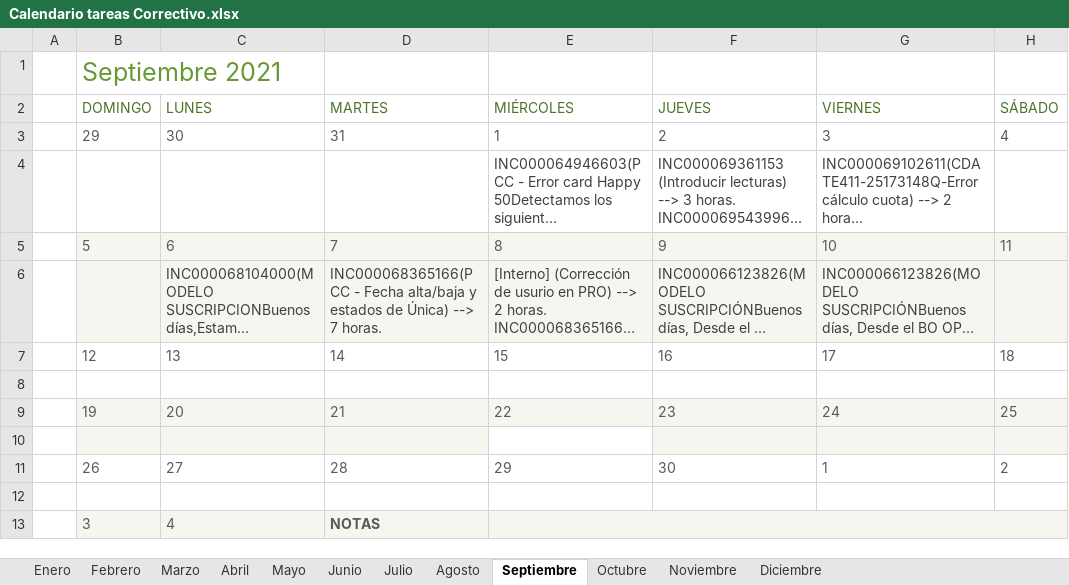
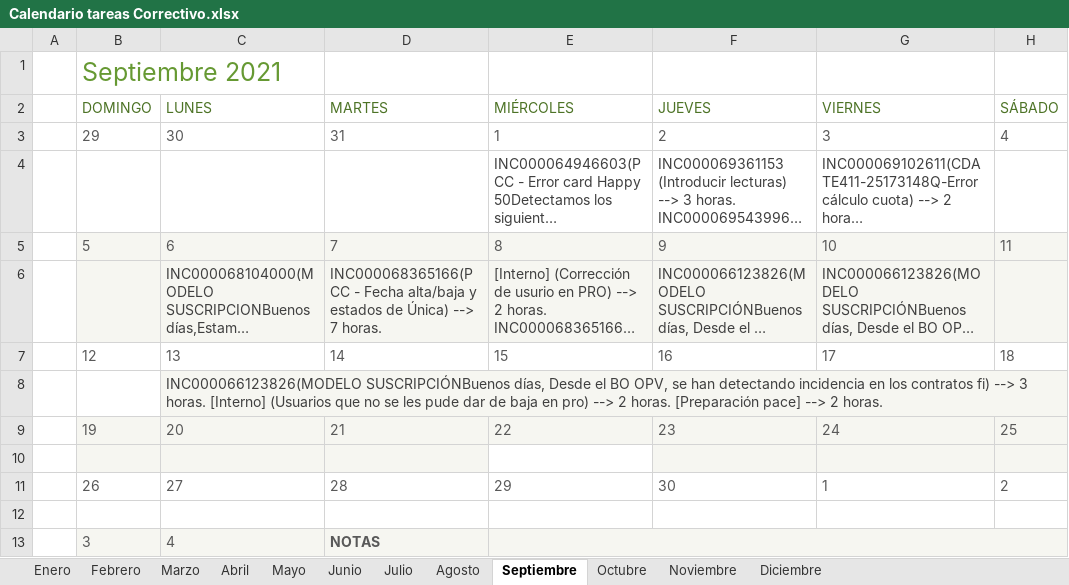
Before and after one commit to Asere2003/Horas, an Excel workbook: Calendario tareas Correctivo.xlsx, sheet Septiembre, drawn as a sheet; long unchanged cells end in …; values as stored, in another font and other column widths than the file's, no borders; conditional formats not drawn; the diff names each change by its address in the sheet, - before the commit and + after, or states it on an @@ line.

Commit message:
Septiembre132

```diff
--- a/Calendario tareas Correctivo.xlsx (sheet Septiembre)
+++ b/Calendario tareas Correctivo.xlsx (sheet Septiembre)
-C8 (LUNES): (empty)
+C8 (LUNES): INC000066123826(MODELO SUSCRIPCIÓNBuenos días, Desde el BO OPV, se han detectando incidencia en los contratos fi) --> 3 horas. [Interno] (Usuarios que no se les pude dar de baja en pro) --> 2 horas. [Preparación pace] --> 2 horas.
-C8 fill: none
+C8 fill: #F6F6F1
```
